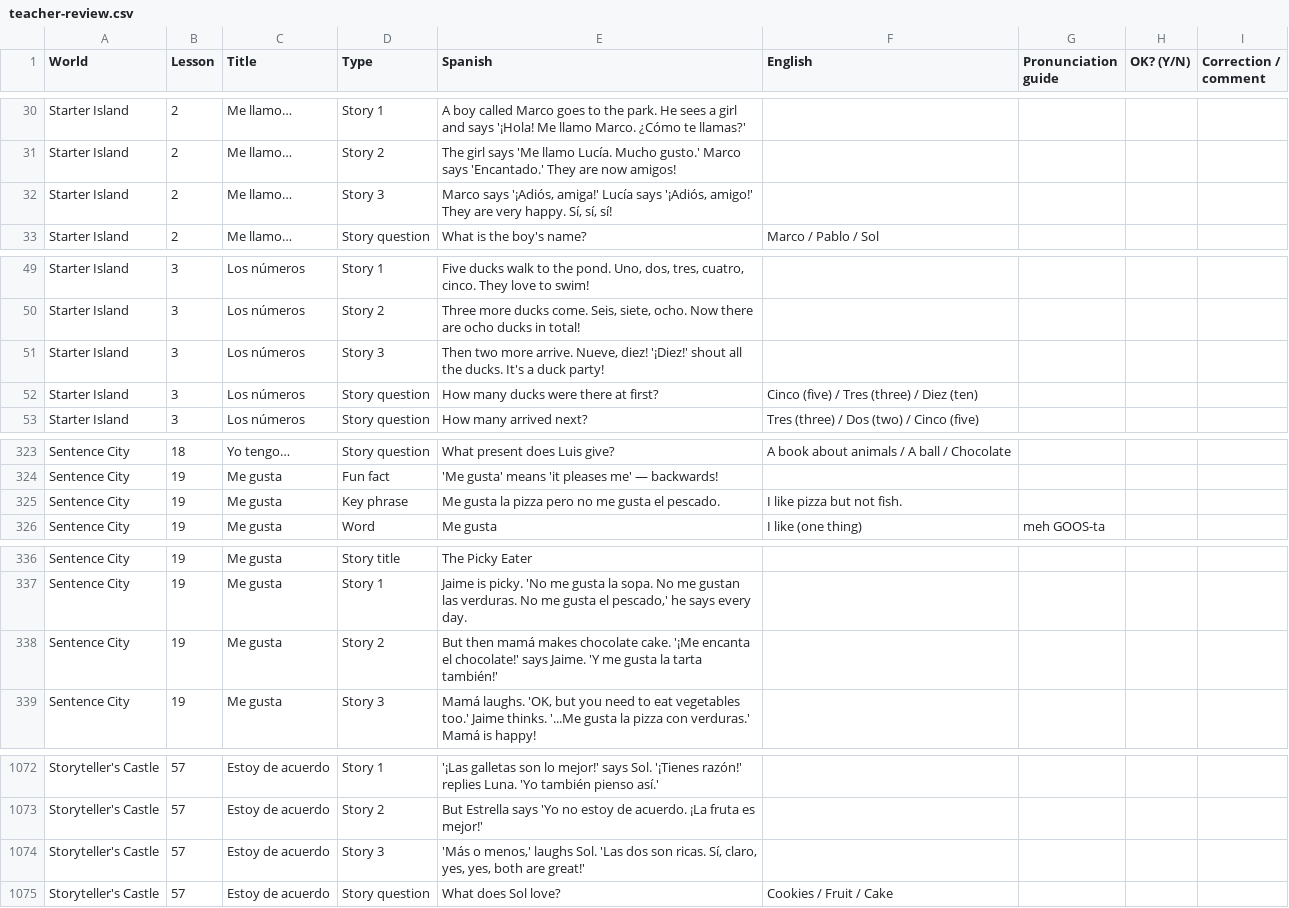
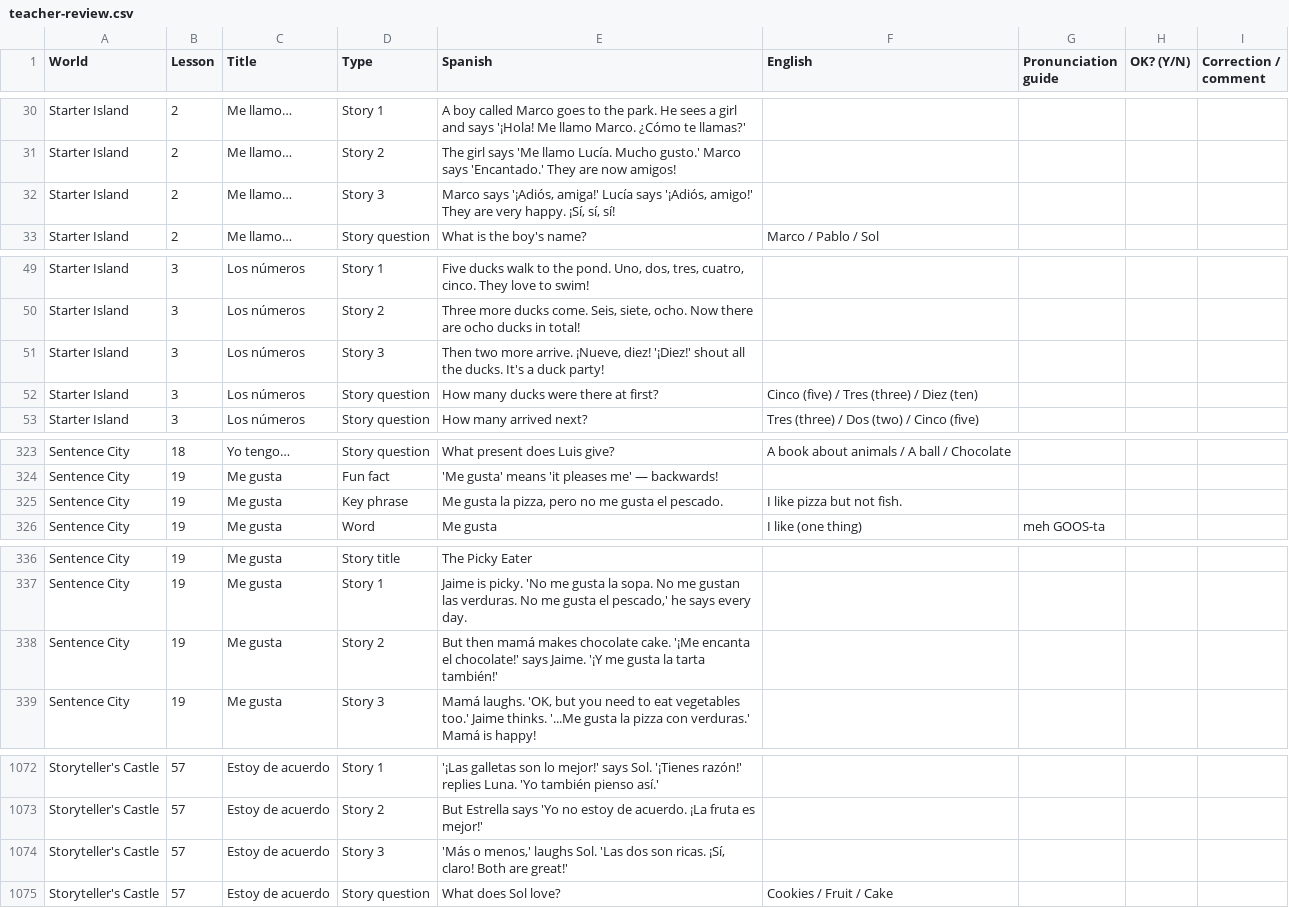
Before and after one commit to acrudgington/hola-amigos, a CSV file: hola-amigo/content/review/teacher-review.csv, drawn as a sheet; only a part is shown, gaps mark what is left out; the diff covers the shown part only.

```diff
--- a/hola-amigo/content/review/teacher-review.csv
+++ b/hola-amigo/content/review/teacher-review.csv
@@ -31,3 +31,3 @@
 "Starter Island","2","Me llamo…","Story 2","The girl says 'Me llamo Lucía. Mucho gusto.' Marco says 'Encantado.' They are now amigos!","","","",""
-"Starter Island","2","Me llamo…","Story 3","Marco says '¡Adiós, amiga!' Lucía says '¡Adiós, amigo!' They are very happy. Sí, sí, sí!","","","",""
+"Starter Island","2","Me llamo…","Story 3","Marco says '¡Adiós, amiga!' Lucía says '¡Adiós, amigo!' They are very happy. ¡Sí, sí, sí!","","","",""
 "Starter Island","2","Me llamo…","Story question","What is the boy's name?","Marco / Pablo / Sol","","",""
@@ -50,3 +50,3 @@
 "Starter Island","3","Los números","Story 2","Three more ducks come. Seis, siete, ocho. Now there are ocho ducks in total!","","","",""
-"Starter Island","3","Los números","Story 3","Then two more arrive. Nueve, diez! '¡Diez!' shout all the ducks. It's a duck party!","","","",""
+"Starter Island","3","Los números","Story 3","Then two more arrive. ¡Nueve, diez! '¡Diez!' shout all the ducks. It's a duck party!","","","",""
 "Starter Island","3","Los números","Story question","How many ducks were there at first?","Cinco (five) / Tres (three) / Diez (ten)","","",""
@@ -324,3 +324,3 @@
 "Sentence City","19","Me gusta","Fun fact","'Me gusta' means 'it pleases me' — backwards!","","","",""
-"Sentence City","19","Me gusta","Key phrase","Me gusta la pizza pero no me gusta el pescado.","I like pizza but not fish.","","",""
+"Sentence City","19","Me gusta","Key phrase","Me gusta la pizza, pero no me gusta el pescado.","I like pizza but not fish.","","",""
 "Sentence City","19","Me gusta","Word","Me gusta","I like (one thing)","meh GOOS-ta","",""
@@ -337,3 +337,3 @@
 "Sentence City","19","Me gusta","Story 1","Jaime is picky. 'No me gusta la sopa. No me gustan las verduras. No me gusta el pescado,' he says every day.","","","",""
-"Sentence City","19","Me gusta","Story 2","But then mamá makes chocolate cake. '¡Me encanta el chocolate!' says Jaime. 'Y me gusta la tarta también!'","","","",""
+"Sentence City","19","Me gusta","Story 2","But then mamá makes chocolate cake. '¡Me encanta el chocolate!' says Jaime. '¡Y me gusta la tarta también!'","","","",""
 "Sentence City","19","Me gusta","Story 3","Mamá laughs. 'OK, but you need to eat vegetables too.' Jaime thinks. '...Me gusta la pizza con verduras.' Mamá is happy!","","","",""
@@ -1073,3 +1073,3 @@
 "Storyteller's Castle","57","Estoy de acuerdo","Story 2","But Estrella says 'Yo no estoy de acuerdo. ¡La fruta es mejor!'","","","",""
-"Storyteller's Castle","57","Estoy de acuerdo","Story 3","'Más o menos,' laughs Sol. 'Las dos son ricas. Sí, claro, yes, yes, both are great!'","","","",""
+"Storyteller's Castle","57","Estoy de acuerdo","Story 3","'Más o menos,' laughs Sol. 'Las dos son ricas. ¡Sí, claro! Both are great!'","","","",""
 "Storyteller's Castle","57","Estoy de acuerdo","Story question","What does Sol love?","Cookies / Fruit / Cake","","",""
```
Also changed, not shown: 57 edited cells elsewhere in this file, 43 other files.
